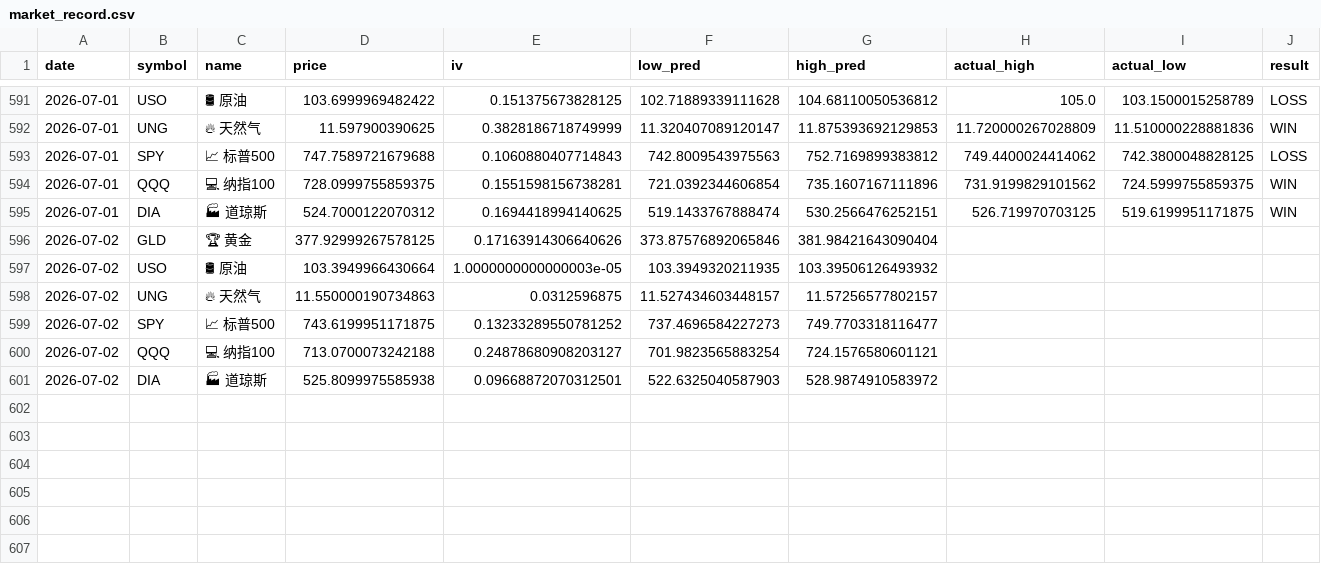
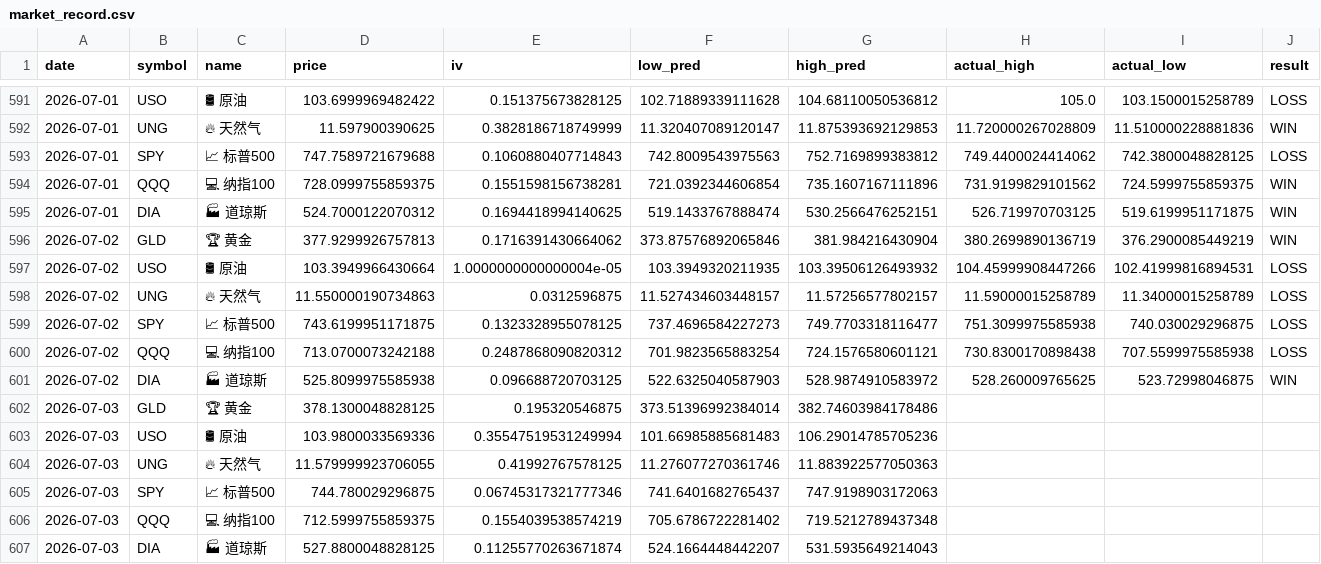
Before and after one commit to dancai1024/dancaidaily-market-Databot, a CSV file: market_record.csv, drawn as a sheet; only a part is shown, gaps mark what is left out; the diff names each change by its address in the sheet, - before the commit and + after, or states it on an @@ line.

```diff
--- a/market_record.csv
+++ b/market_record.csv
-D596 (price): 377.92999267578125
+D596 (price): 377.9299926757813
-E596 (iv): 0.17163914306640626
+E596 (iv): 0.1716391430664062
-G596 (high_pred): 381.98421643090404
+G596 (high_pred): 381.984216430904
-H596 (actual_high): (empty)
+H596 (actual_high): 380.2699890136719
-I596 (actual_low): (empty)
+I596 (actual_low): 376.2900085449219
-J596 (result): (empty)
+J596 (result): WIN
-E597 (iv): 1.0000000000000003e-05
+E597 (iv): 1.0000000000000004e-05
-H597 (actual_high): (empty)
+H597 (actual_high): 104.45999908447266
-I597 (actual_low): (empty)
+I597 (actual_low): 102.41999816894531
-J597:J600 (result): (empty)
+J597:J600 (result): LOSS
-H598 (actual_high): (empty)
+H598 (actual_high): 11.59000015258789
-I598 (actual_low): (empty)
+I598 (actual_low): 11.34000015258789
-E599 (iv): 0.13233289550781252
+E599 (iv): 0.1323328955078125
-H599 (actual_high): (empty)
+H599 (actual_high): 751.3099975585938
-I599 (actual_low): (empty)
+I599 (actual_low): 740.030029296875
-E600 (iv): 0.24878680908203127
+E600 (iv): 0.2487868090820312
-H600 (actual_high): (empty)
+H600 (actual_high): 730.8300170898438
-I600 (actual_low): (empty)
+I600 (actual_low): 707.5599975585938
-E601 (iv): 0.09668872070312501
+E601 (iv): 0.096688720703125
-H601 (actual_high): (empty)
+H601 (actual_high): 528.260009765625
-I601 (actual_low): (empty)
+I601 (actual_low): 523.72998046875
-J601 (result): (empty)
+J601 (result): WIN
+row 602: 2026-07-03 | GLD | 🏆 黄金 | 378.1300048828125 | 0.195320546875 | 373.51396992384014 | 382.74603984178486
+row 603: 2026-07-03 | USO | 🛢 原油 | 103.9800033569336 | 0.35547519531249994 | 101.66985885681483 | 106.29014785705236
+row 604: 2026-07-03 | UNG | 🔥 天然气 | 11.579999923706055 | 0.41992767578125 | 11.276077270361746 | 11.883922577050363
+row 605: 2026-07-03 | SPY | 📈 标普500 | 744.780029296875 | 0.06745317321777346 | 741.6401682765437 | 747.9198903172063
+row 606: 2026-07-03 | QQQ | 💻 纳指100 | 712.5999755859375 | 0.1554039538574219 | 705.6786722281402 | 719.5212789437348
+row 607: 2026-07-03 | DIA | 🏭 道琼斯 | 527.8800048828125 | 0.11255770263671874 | 524.1664448442207 | 531.5935649214043
```
